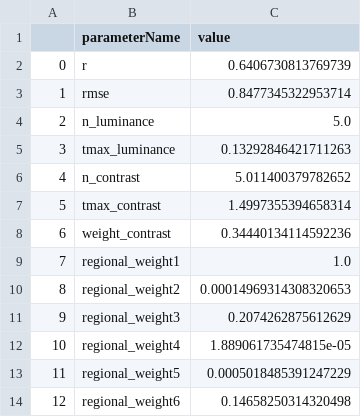
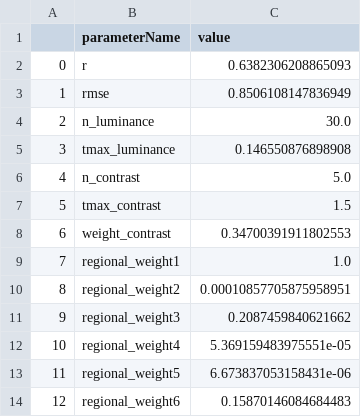
Before and after one commit to caiyuqing/Open-DPSM, a CSV file: Example/csv results/driving_eyetracking_driving_parameters.csv, drawn as a sheet.

```diff
--- a/Example/csv results/driving_eyetracking_driving_parameters.csv
+++ b/Example/csv results/driving_eyetracking_driving_parameters.csv
@@ -1,14 +1,14 @@
 ,parameterName,value
-0,r,0.6406730813769739
-1,rmse,0.8477345322953714
-2,n_luminance,5.0
-3,tmax_luminance,0.13292846421711263
-4,n_contrast,5.011400379782652
-5,tmax_contrast,1.4997355394658314
-6,weight_contrast,0.34440134114592236
+0,r,0.6382306208865093
+1,rmse,0.8506108147836949
+2,n_luminance,30.0
+3,tmax_luminance,0.146550876898908
+4,n_contrast,5.0
+5,tmax_contrast,1.5
+6,weight_contrast,0.34700391911802553
 7,regional_weight1,1.0
-8,regional_weight2,0.00014969314308320653
-9,regional_weight3,0.2074262875612629
-10,regional_weight4,1.889061735474815e-05
-11,regional_weight5,0.0005018485391247229
-12,regional_weight6,0.14658250314320498
+8,regional_weight2,0.00010857705875958951
+9,regional_weight3,0.2087459840621662
+10,regional_weight4,5.369159483975551e-05
+11,regional_weight5,6.673837053158431e-06
+12,regional_weight6,0.15870146084684483
```
Also changed, not shown: 7 other files.
